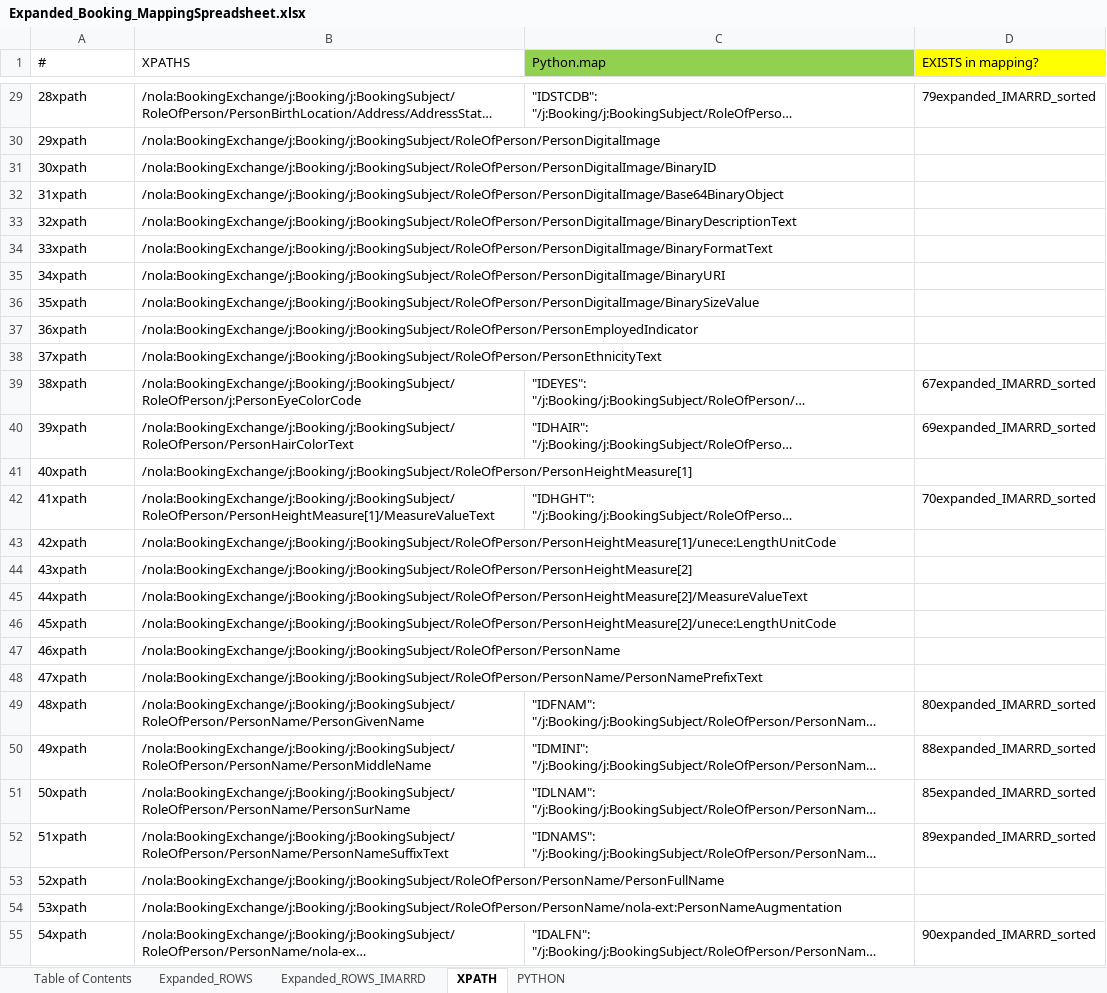
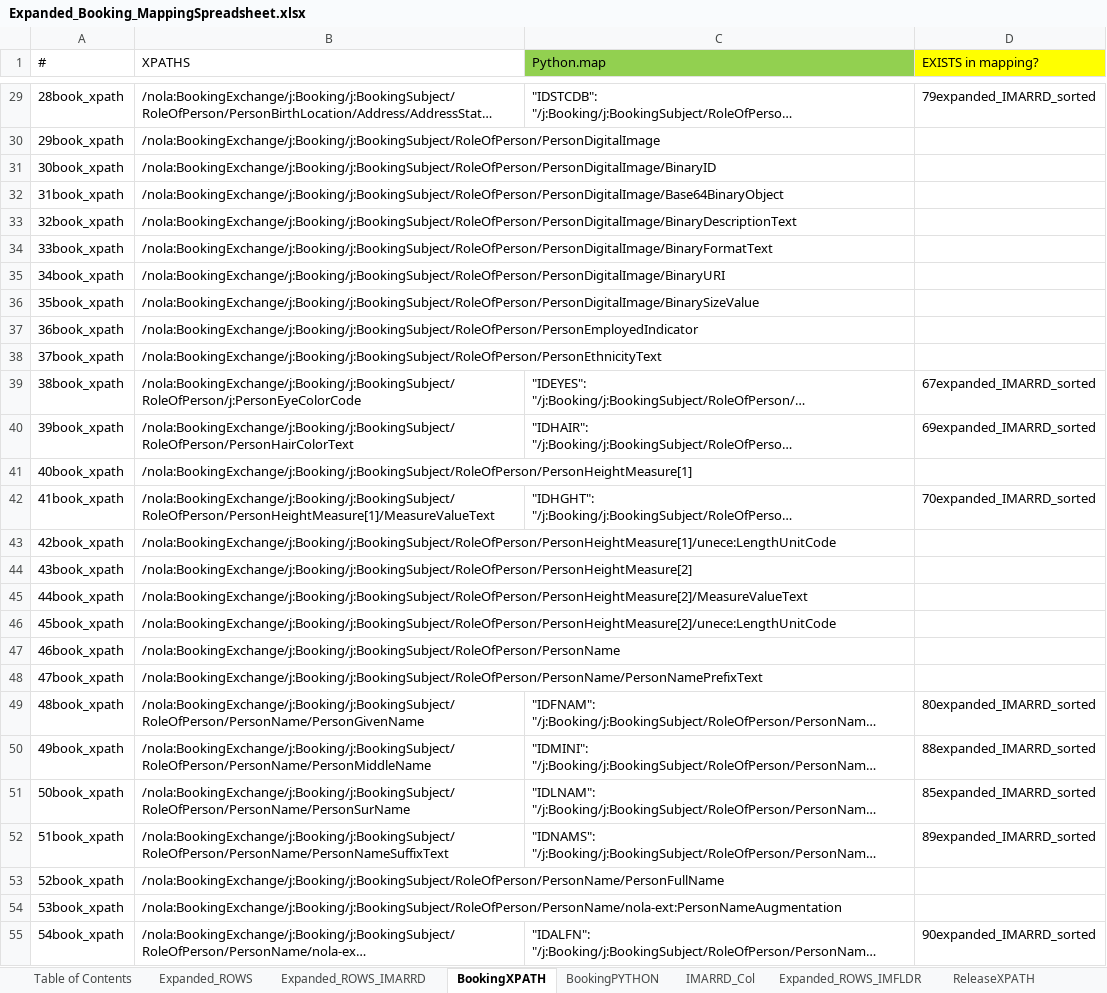
Before and after one commit to CityOfNewOrleans/JTMP-Data-Exchange-Specs, an Excel workbook: schemas/booking_iepd/artifacts/Expanded_Booking_MappingSpreadsheet.xlsx, sheet BookingXPATH, drawn as a sheet; only a part is shown, gaps mark what is left out; long unchanged cells end in …; values as stored, in another font and other column widths than the file's, no borders; conditional formats and table styles not drawn; the diff covers the shown part only; the diff names each change by its address in the sheet, - before the commit and + after, or states it on an @@ line.

Commit message:
Update Expanded_Booking_MappingSpreadsheet.xlsx

```diff
--- a/schemas/booking_iepd/artifacts/Expanded_Booking_MappingSpreadsheet.xlsx (sheet BookingXPATH)
+++ b/schemas/booking_iepd/artifacts/Expanded_Booking_MappingSpreadsheet.xlsx (sheet BookingXPATH)
-sheet tab: XPATH
+sheet tab: BookingXPATH
-sheet tab: PYTHON
+sheet tab: BookingPYTHON
+sheet tab: IMARRD_Col
+sheet tab: Expanded_ROWS_IMFLDR
+sheet tab: ReleaseXPATH
-A29 (#): 28xpath
+A29 (#): 28book_xpath
-A30 (#): 29xpath
+A30 (#): 29book_xpath
-A31 (#): 30xpath
+A31 (#): 30book_xpath
-A32 (#): 31xpath
+A32 (#): 31book_xpath
-A33 (#): 32xpath
+A33 (#): 32book_xpath
-A34 (#): 33xpath
+A34 (#): 33book_xpath
-A35 (#): 34xpath
+A35 (#): 34book_xpath
-A36 (#): 35xpath
+A36 (#): 35book_xpath
-A37 (#): 36xpath
+A37 (#): 36book_xpath
-A38 (#): 37xpath
+A38 (#): 37book_xpath
-A39 (#): 38xpath
+A39 (#): 38book_xpath
-A40 (#): 39xpath
+A40 (#): 39book_xpath
-A41 (#): 40xpath
+A41 (#): 40book_xpath
-A42 (#): 41xpath
+A42 (#): 41book_xpath
-A43 (#): 42xpath
+A43 (#): 42book_xpath
-A44 (#): 43xpath
+A44 (#): 43book_xpath
-A45 (#): 44xpath
+A45 (#): 44book_xpath
-A46 (#): 45xpath
+A46 (#): 45book_xpath
-A47 (#): 46xpath
+A47 (#): 46book_xpath
-A48 (#): 47xpath
+A48 (#): 47book_xpath
-A49 (#): 48xpath
+A49 (#): 48book_xpath
-A50 (#): 49xpath
+A50 (#): 49book_xpath
-A51 (#): 50xpath
+A51 (#): 50book_xpath
-A52 (#): 51xpath
+A52 (#): 51book_xpath
-A53 (#): 52xpath
+A53 (#): 52book_xpath
-A54 (#): 53xpath
+A54 (#): 53book_xpath
-A55 (#): 54xpath
+A55 (#): 54book_xpath
```
Also changed, not shown: 368 edited cells and cell formats elsewhere in this sheet, sheet Expanded_ROWS_IMARRD, sheet BookingPYTHON, sheet Table of Contents, other sheet tabs, formulas that keep their value, hidden cells.
